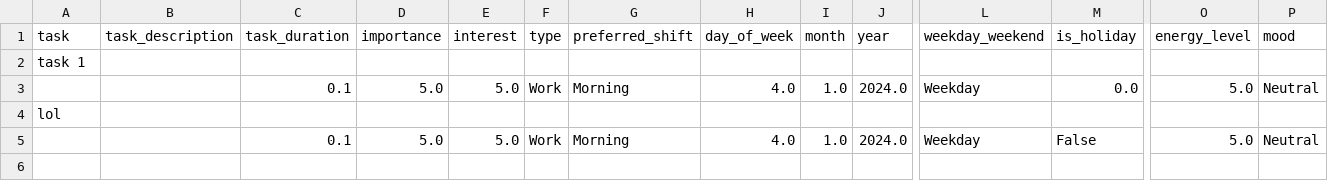
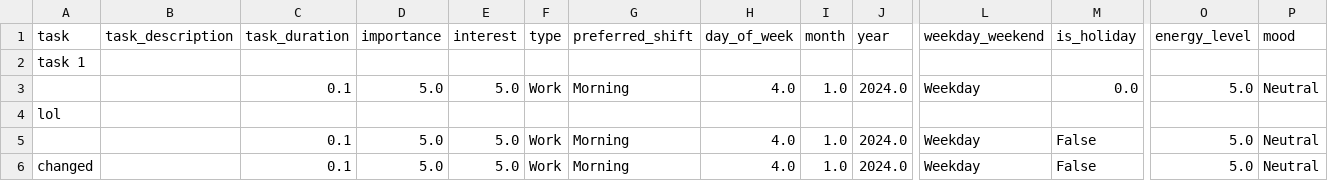
Before and after one commit to madhavmadupu/TaskNetTracker, a CSV file: task_data.csv, drawn as a sheet; only a part is shown, gaps mark what is left out; rows hold the shown columns only; the diff names each change by its address in the sheet, - before the commit and + after, or states it on an @@ line.

Commit message:
Automated data push

```diff
--- a/task_data.csv
+++ b/task_data.csv
+row 6: changed |  | 0.1 | 5.0 | 5.0 | Work | Morning | 4.0 | 1.0 | 2024.0 | Weekday | False | 5.0 | Neutral
```
